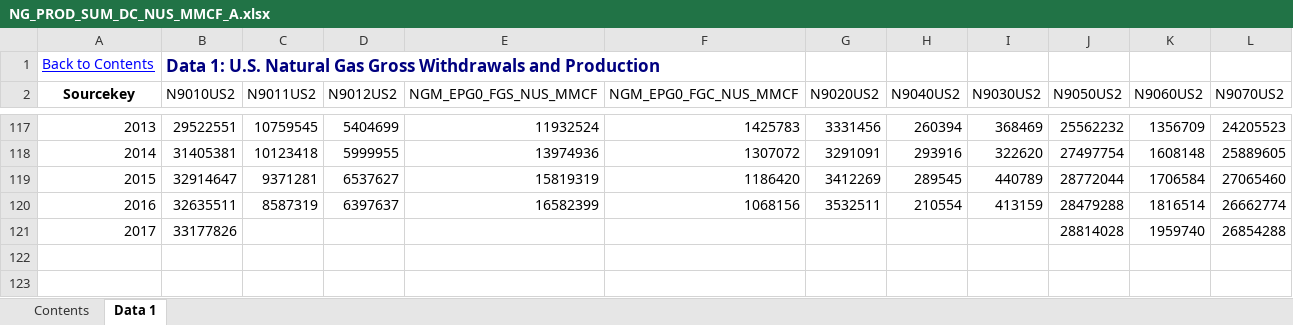
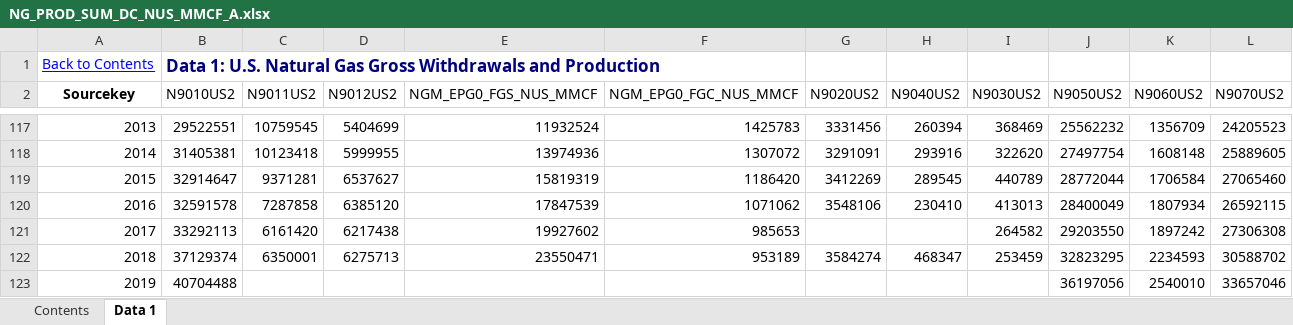
Before and after one commit to S3researchUSC/ene505-figures, an Excel workbook: data/NG_PROD_SUM_DC_NUS_MMCF_A.xlsx, sheet Data 1, drawn as a sheet; only a part is shown, gaps mark what is left out; values as stored, in another font and other column widths than the file's, no borders; removed rows and columns are numbered as before the commit, all else as after; the diff names each change by its address in the sheet, - before the commit and + after, or states it on an @@ line.

```diff
--- a/data/NG_PROD_SUM_DC_NUS_MMCF_A.xlsx (sheet Data 1)
+++ b/data/NG_PROD_SUM_DC_NUS_MMCF_A.xlsx (sheet Data 1)
-row 120: 2016 | 32635511 | 8587319 | 6397637 | 16582399 | 1068156 | 3532511 | 210554 | 413159 | 28479288 | 1816514 | 26662774
-row 121: 2017 | 33177826 |  |  |  |  |  |  |  | 28814028 | 1959740 | 26854288
+row 120: 2016 | 32591578 | 7287858 | 6385120 | 17847539 | 1071062 | 3548106 | 230410 | 413013 | 28400049 | 1807934 | 26592115
+row 121: 2017 | 33292113 | 6161420 | 6217438 | 19927602 | 985653 |  |  | 264582 | 29203550 | 1897242 | 27306308
+row 122: 2018 | 37129374 | 6350001 | 6275713 | 23550471 | 953189 | 3584274 | 468347 | 253459 | 32823295 | 2234593 | 30588702
+row 123: 2019 | 40704488 |  |  |  |  |  |  |  | 36197056 | 2540010 | 33657046
```
Also changed, not shown: sheet Contents, data/NG_PRI_SUM_DCU_NUS_A.xlsx, data/NG_PRI_SUM_DCU_NUS_M.xlsx, 6 other files.
